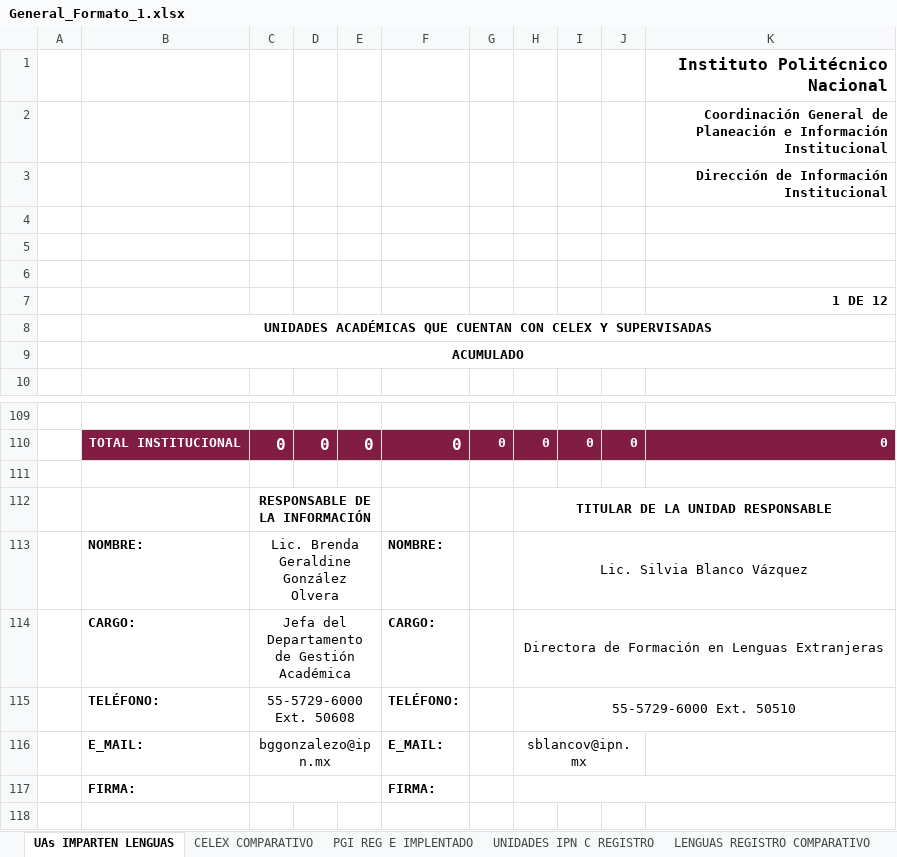
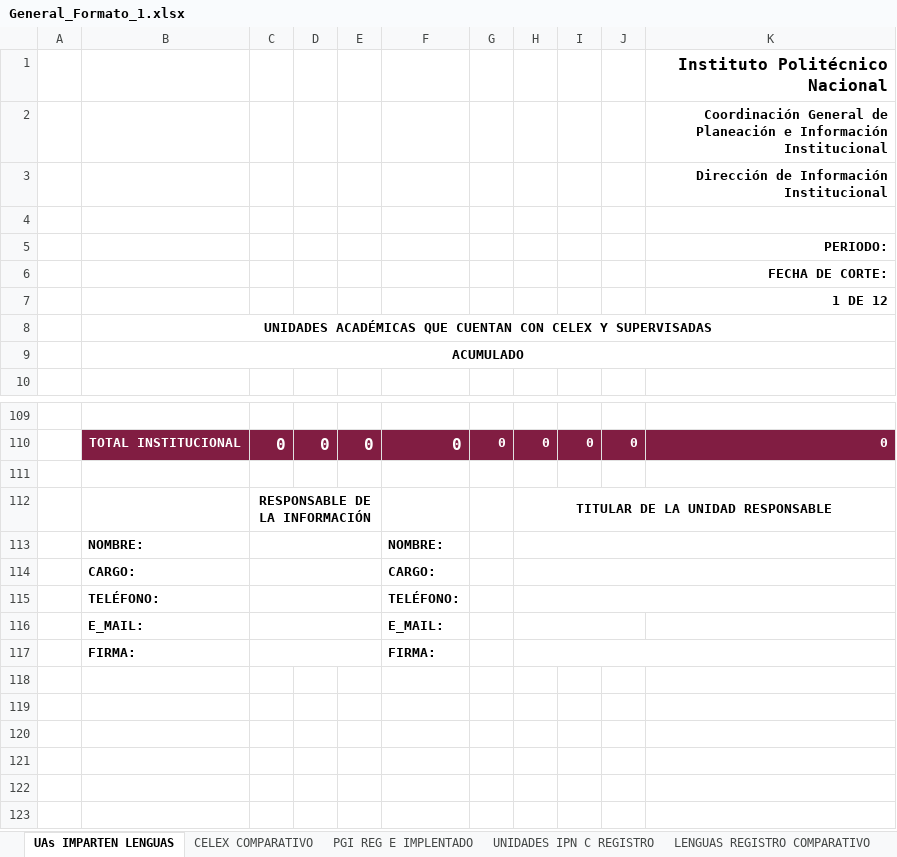
Before and after one commit to db-oapzs/SIA-IPT, an Excel workbook: php/exelDFLE/plnatilla/General_Formato_1.xlsx, sheet UAs IMPARTEN LENGUAS, drawn as a sheet; only a part is shown, gaps mark what is left out; the shorter side is filled out with more unchanged rows; values as stored, in another font and other column widths than the file's, no borders; charts and pictures not drawn; the diff names each change by its address in the sheet, - before the commit and + after, or states it on an @@ line.

```diff
--- a/php/exelDFLE/plnatilla/General_Formato_1.xlsx (sheet UAs IMPARTEN LENGUAS)
+++ b/php/exelDFLE/plnatilla/General_Formato_1.xlsx (sheet UAs IMPARTEN LENGUAS)
-K5: (empty)
+K5: PERIODO:
-K6: (empty)
+K6: FECHA DE CORTE:
-C113: Lic. Brenda Geraldine González Olvera
+C113: (empty)
-H113: Lic. Silvia Blanco Vázquez
+H113: (empty)
-C114: Jefa del Departamento de Gestión Académica
+C114: (empty)
-H114: Directora de Formación en Lenguas Extranjeras
+H114: (empty)
-C115: 55-5729-6000 Ext. 50608
+C115: (empty)
-H115: 55-5729-6000 Ext. 50510
+H115: (empty)
-C116: bggonzalezo@ipn.mx
+C116: (empty)
-H116: sblancov@ipn.mx
+H116: (empty)
```
Also changed, not shown: sheet UNIDADES IPN C REGISTRO, sheet PGI REG E IMPLENTADO, sheet CELEX COMPARATIVO, sheet NIVEL_EST_LENEXTPOBATEND, sheet LENGUAS REGISTRO COMPARATIVO, formulas that keep their value, 26 other files.
